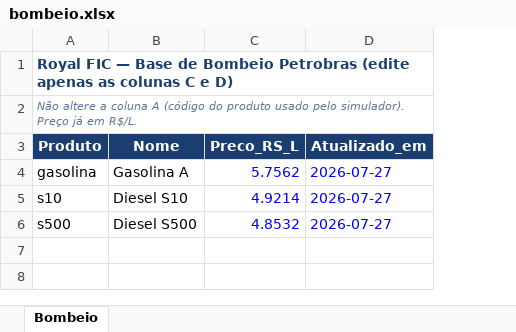
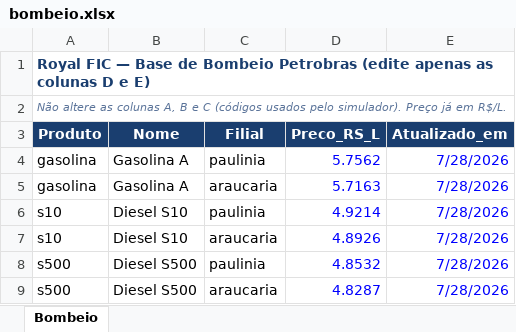
Before and after one commit to ygortezzin/Simulador-importado-BaseTeste, an Excel workbook: bombeio.xlsx, sheet Bombeio, drawn as a sheet; values as stored, in another font and other column widths than the file's, no borders; addresses are those after the commit; the diff names each change by its address in the sheet, - before the commit and + after, or states it on an @@ line.

```diff
--- a/bombeio.xlsx (sheet Bombeio)
+++ b/bombeio.xlsx (sheet Bombeio)
+column C (Filial), row 4: paulinia; row 6: paulinia; row 8: paulinia
-A1 (Produto): …as colunas C e D)
+A1 (Produto): …as colunas D e E)
-A2 (Produto): Não altere a coluna A (código do produto usado pelo simulador).…
+A2 (Produto): Não altere as colunas A, B e C (códigos usados pelo simulador).…
-E4 (Atualizado_em): 2026-07-27
+E4 (Atualizado_em): 7/28/2026
+row 5: gasolina | Gasolina A | araucaria | 5.7163 | 7/28/2026
-E6 (Atualizado_em): 2026-07-27
+E6 (Atualizado_em): 7/28/2026
+row 7: s10 | Diesel S10 | araucaria | 4.8926 | 7/28/2026
-E8 (Atualizado_em): 2026-07-27
+E8 (Atualizado_em): 7/28/2026
+row 9: s500 | Diesel S500 | araucaria | 4.8287 | 7/28/2026
```
Also changed, not shown: 3 other files.
